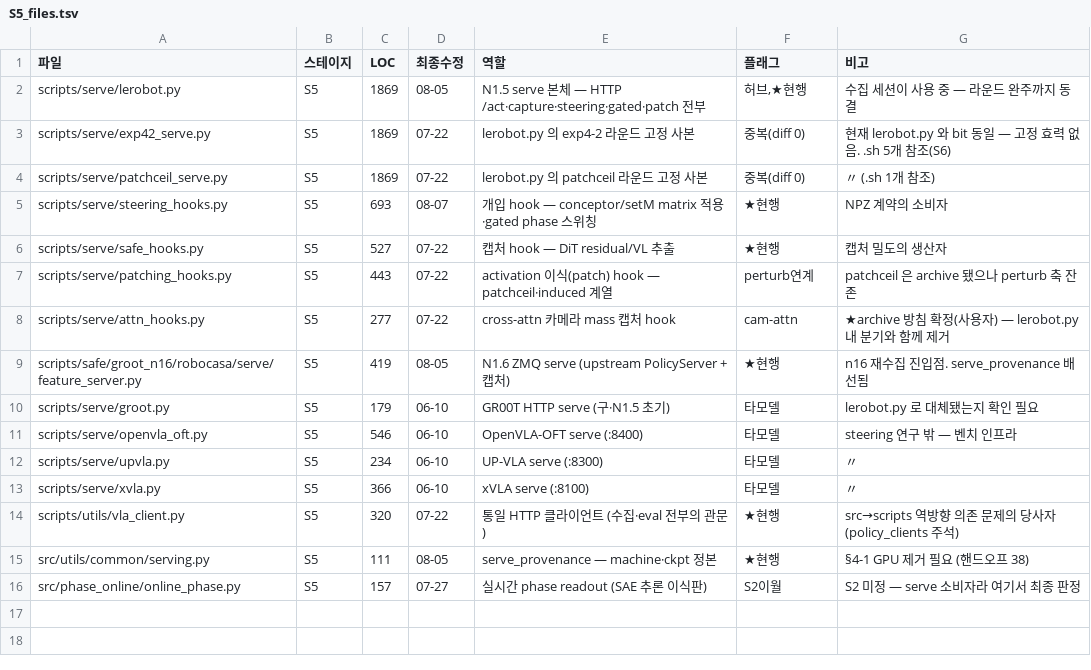
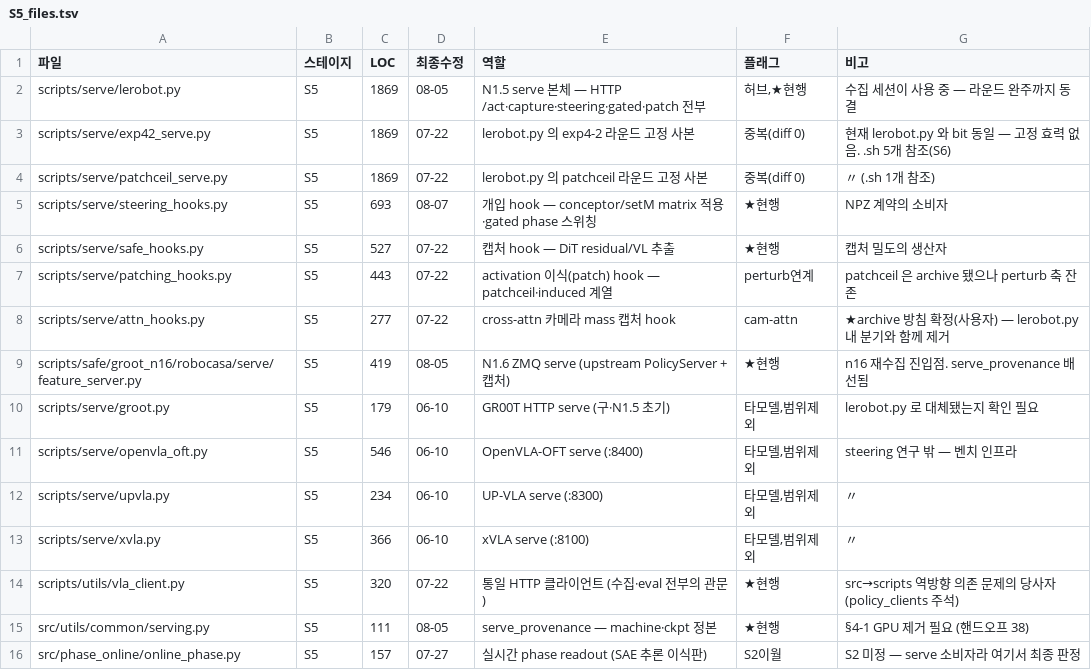
Before and after one commit to hanyangtae/temporal_vla, a TSV file: docs/review/S5_files.tsv, drawn as a sheet.

```diff
--- a/docs/review/S5_files.tsv
+++ b/docs/review/S5_files.tsv
@@ -9,6 +9,6 @@ scripts/serve/attn_hooks.py	S5	277	07-22	cross-attn 카메라 mass 캡처 hook	c
 scripts/safe/groot_n16/robocasa/serve/feature_server.py	S5	419	08-05	N1.6 ZMQ serve (upstream PolicyServer + 캡처)	★현행	n16 재수집 진입점. serve_provenance 배선됨
-scripts/serve/groot.py	S5	179	06-10	GR00T HTTP serve (구·N1.5 초기)	타모델	lerobot.py 로 대체됐는지 확인 필요
-scripts/serve/openvla_oft.py	S5	546	06-10	OpenVLA-OFT serve (:8400)	타모델	steering 연구 밖 — 벤치 인프라
-scripts/serve/upvla.py	S5	234	06-10	UP-VLA serve (:8300)	타모델	〃
-scripts/serve/xvla.py	S5	366	06-10	xVLA serve (:8100)	타모델	〃
+scripts/serve/groot.py	S5	179	06-10	GR00T HTTP serve (구·N1.5 초기)	타모델,범위제외	lerobot.py 로 대체됐는지 확인 필요
+scripts/serve/openvla_oft.py	S5	546	06-10	OpenVLA-OFT serve (:8400)	타모델,범위제외	steering 연구 밖 — 벤치 인프라
+scripts/serve/upvla.py	S5	234	06-10	UP-VLA serve (:8300)	타모델,범위제외	〃
+scripts/serve/xvla.py	S5	366	06-10	xVLA serve (:8100)	타모델,범위제외	〃
 scripts/utils/vla_client.py	S5	320	07-22	통일 HTTP 클라이언트 (수집·eval 전부의 관문)	★현행	src→scripts 역방향 의존 문제의 당사자 (policy_clients 주석)
```
Also changed, not shown: docs/review/LEDGER.tsv, 1 other file.
